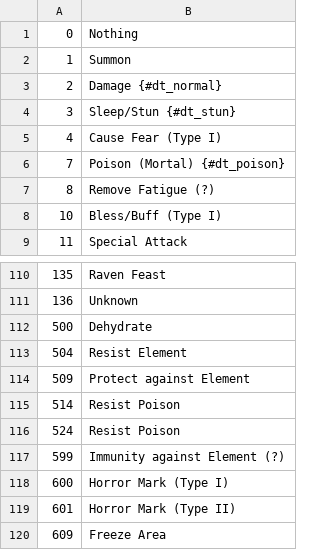
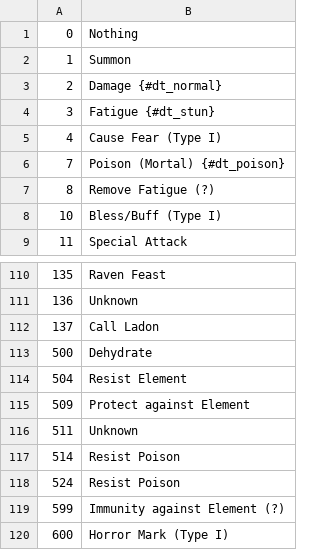
Before and after one commit to larzm42/dom5utils, a CSV file: effects_info.csv, drawn as a sheet; only a part is shown, gaps mark what is left out; the shorter side is filled out with more unchanged rows.

Commit message:
Fix for new Ladon effect.

```diff
--- a/effects_info.csv
+++ b/effects_info.csv
@@ -3,3 +3,3 @@
 2	Damage {#dt_normal}
-3	Sleep/Stun {#dt_stun}
+3	Fatigue  {#dt_stun}
 4	Cause Fear (Type I)
@@ -111,2 +111,3 @@
 136	Unknown
+137	Call Ladon
 500	Dehydrate
@@ -114,2 +115,3 @@
 509	Protect against Element
+511	Unknown
 514	Resist Poison
```
Also changed, not shown: effect_modifier_bits.csv.
